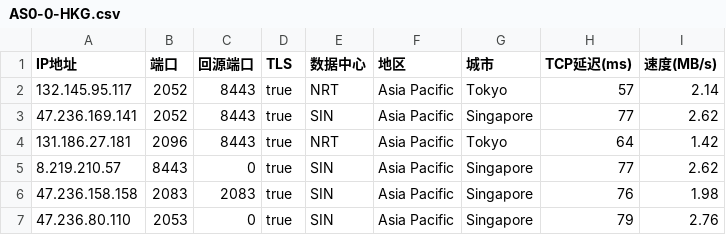
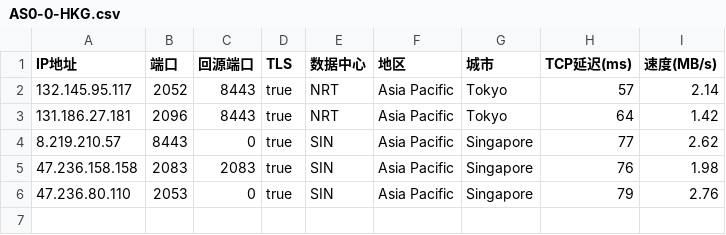
Before and after one commit to luya01/dyq, a CSV file: AS0-0-HKG.csv, drawn as a sheet; the diff names each change by its address in the sheet, - before the commit and + after, or states it on an @@ line.

Commit message:
Update AS0-0-HKG.csv

```diff
--- a/AS0-0-HKG.csv
+++ b/AS0-0-HKG.csv
-row 3: 47.236.169.141 | 2052 | 8443 | true | SIN | Asia Pacific | Singapore | 77 | 2.62
```
